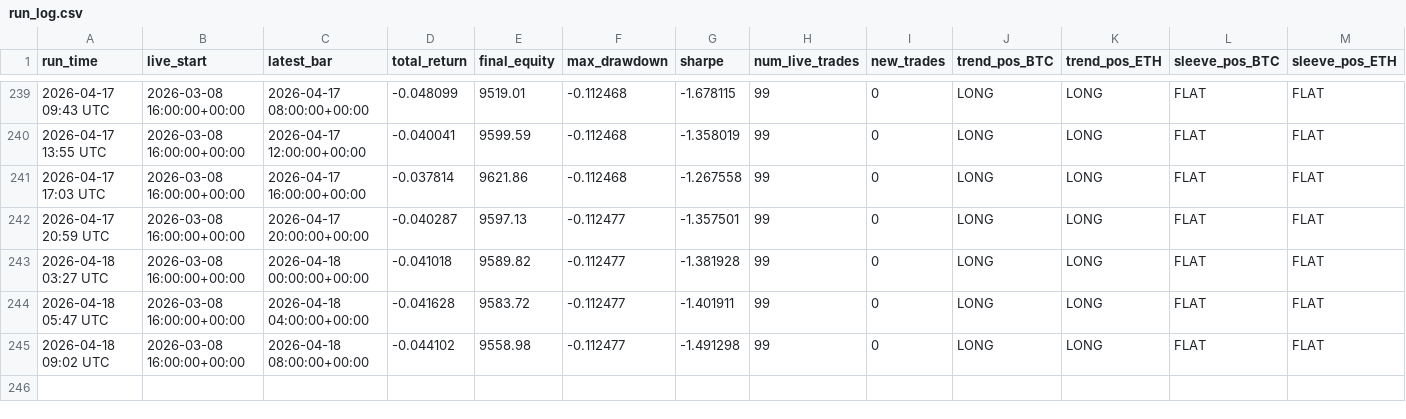
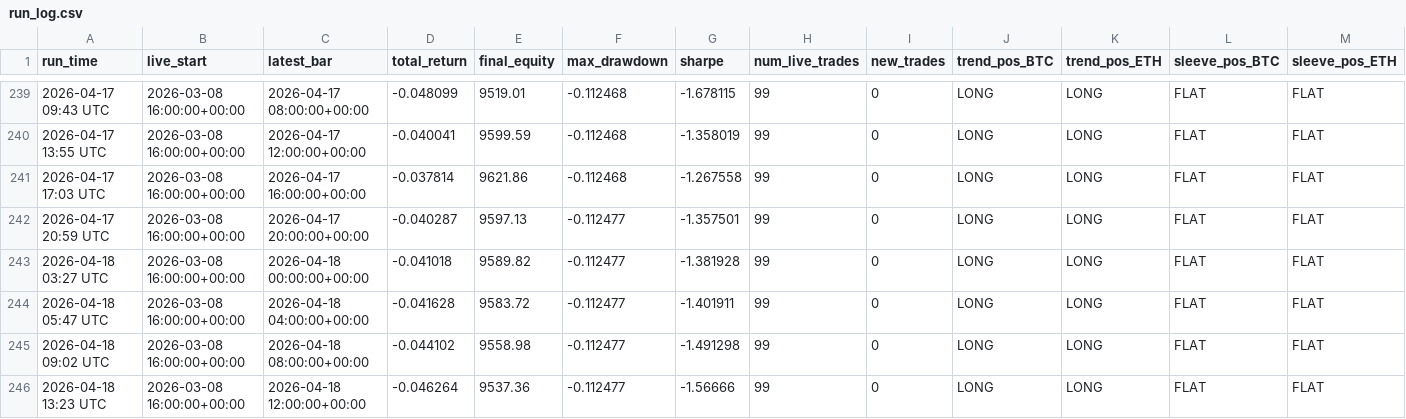
Before and after one commit to baeks0414/quant-4h-dual, a CSV file: results/paper_live_rt/run_log.csv, drawn as a sheet; only a part is shown, gaps mark what is left out; rows hold the shown columns only; the diff names each change by its address in the sheet, - before the commit and + after, or states it on an @@ line.

```diff
--- a/results/paper_live_rt/run_log.csv
+++ b/results/paper_live_rt/run_log.csv
+row 246: 2026-04-18 13:23 UTC | 2026-03-08 16:00:00+00:00 | 2026-04-18 12:00:00+00:00 | -0.046264 | 9537.36 | -0.112477 | -1.56666 | 99 | 0 | LONG | LONG | FLAT | FLAT
```
Also changed, not shown: results/paper_live_rt/equity_curve.csv, 1 other file.
